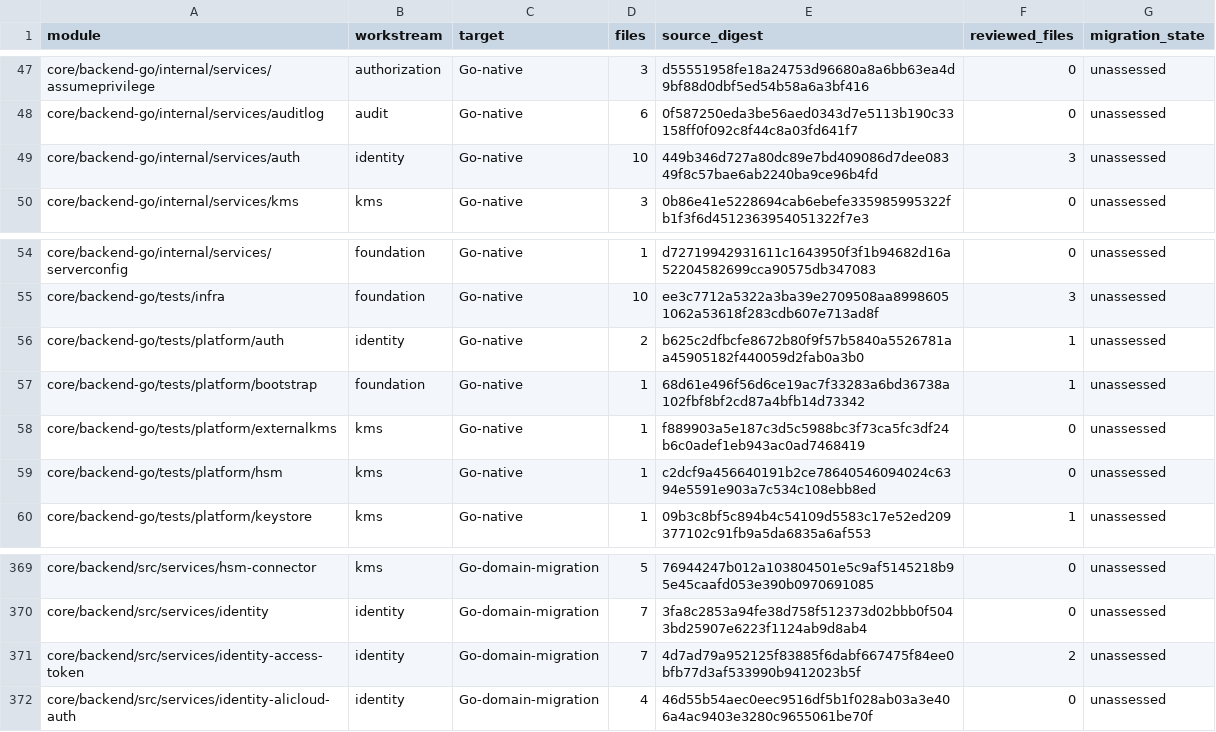
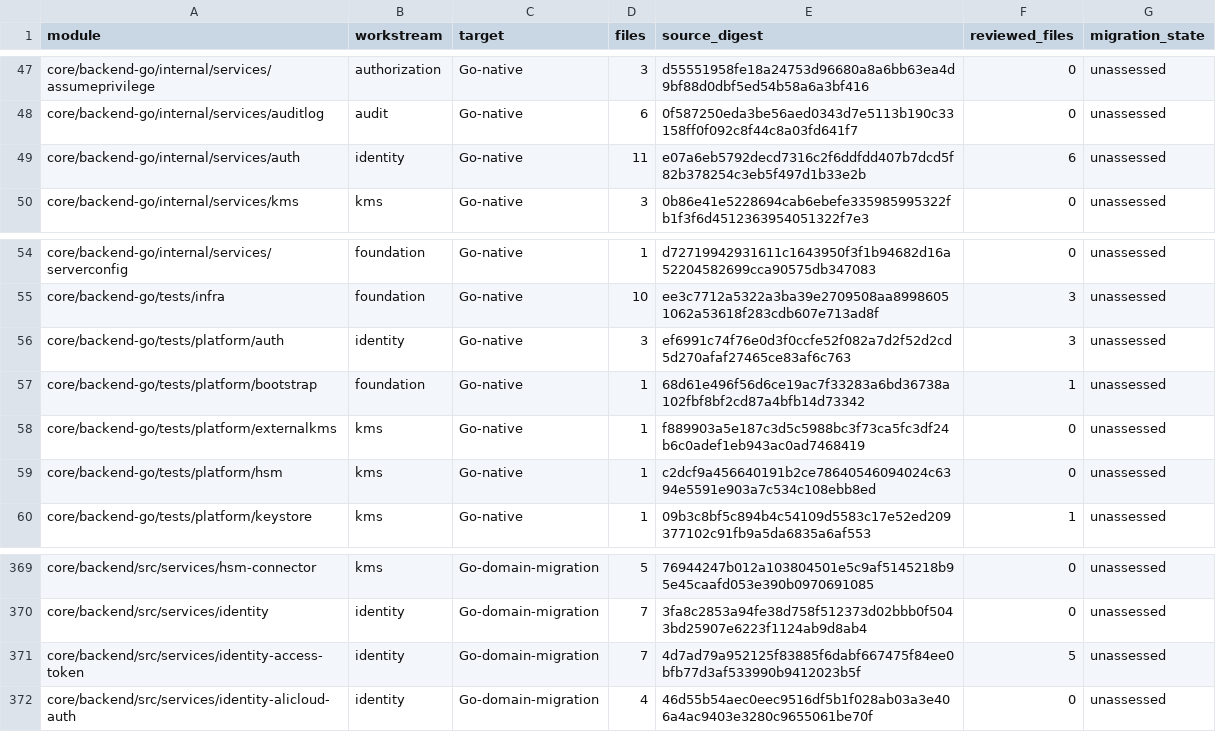
Before and after one commit to shippinAI/vaultix, a TSV file: docs/migration/generated/modules.tsv, drawn as a sheet; only a part is shown, gaps mark what is left out.

```diff
--- a/docs/migration/generated/modules.tsv
+++ b/docs/migration/generated/modules.tsv
@@ -48,3 +48,3 @@ core/backend-go/internal/services/assumeprivilege	authorization	Go-native	3	d555
 core/backend-go/internal/services/auditlog	audit	Go-native	6	0f587250eda3be56aed0343d7e5113b190c33158ff0f092c8f44c8a03fd641f7	0	unassessed
-core/backend-go/internal/services/auth	identity	Go-native	10	449b346d727a80dc89e7bd409086d7dee08349f8c57bae6ab2240ba9ce96b4fd	3	unassessed
+core/backend-go/internal/services/auth	identity	Go-native	11	e07a6eb5792decd7316c2f6ddfdd407b7dcd5f82b378254c3eb5f497d1b33e2b	6	unassessed
 core/backend-go/internal/services/kms	kms	Go-native	3	0b86e41e5228694cab6ebefe335985995322fb1f3f6d4512363954051322f7e3	0	unassessed
@@ -55,3 +55,3 @@ core/backend-go/internal/services/serverconfig	foundation	Go-native	1	d727199429
 core/backend-go/tests/infra	foundation	Go-native	10	ee3c7712a5322a3ba39e2709508aa89986051062a53618f283cdb607e713ad8f	3	unassessed
-core/backend-go/tests/platform/auth	identity	Go-native	2	b625c2dfbcfe8672b80f9f57b5840a5526781aa45905182f440059d2fab0a3b0	1	unassessed
+core/backend-go/tests/platform/auth	identity	Go-native	3	ef6991c74f76e0d3f0ccfe52f082a7d2f52d2cd5d270afaf27465ce83af6c763	3	unassessed
 core/backend-go/tests/platform/bootstrap	foundation	Go-native	1	68d61e496f56d6ce19ac7f33283a6bd36738a102fbf8bf2cd87a4bfb14d73342	1	unassessed
@@ -370,3 +370,3 @@ core/backend/src/services/hsm-connector	kms	Go-domain-migration	5	76944247b012a1
 core/backend/src/services/identity	identity	Go-domain-migration	7	3fa8c2853a94fe38d758f512373d02bbb0f5043bd25907e6223f1124ab9d8ab4	0	unassessed
-core/backend/src/services/identity-access-token	identity	Go-domain-migration	7	4d7ad79a952125f83885f6dabf667475f84ee0bfb77d3af533990b9412023b5f	2	unassessed
+core/backend/src/services/identity-access-token	identity	Go-domain-migration	7	4d7ad79a952125f83885f6dabf667475f84ee0bfb77d3af533990b9412023b5f	5	unassessed
 core/backend/src/services/identity-alicloud-auth	identity	Go-domain-migration	4	46d55b54aec0eec9516df5b1f028ab03a3e406a4ac9403e3280c9655061be70f	0	unassessed
```
Also changed, not shown: 12 other files.
